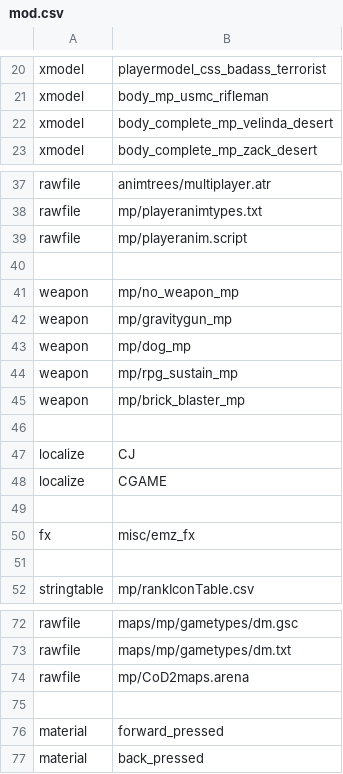
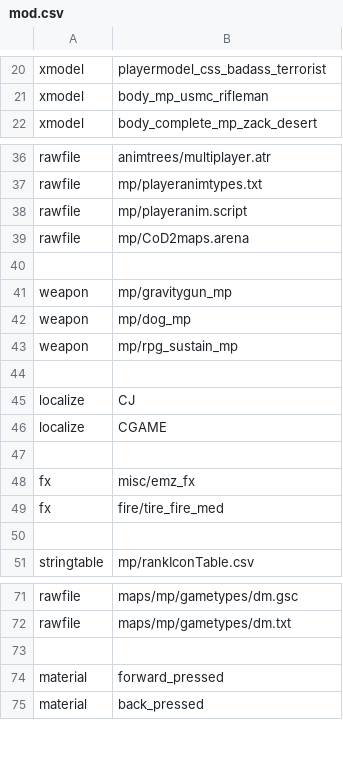
Before and after one commit to kristiandz/ebc-cj, a CSV file: mod.csv, drawn as a sheet; only a part is shown, gaps mark what is left out.

Commit message:
Asset update
Following up the asset removal for the copy xmodel, removed no_weapon and brick_blaster for now, added the .arena file which was missing from rawfiles.

```diff
--- a/mod.csv
+++ b/mod.csv
@@ -21,3 +21,2 @@ xmodel,playermodel_css_badass_terrorist
 xmodel,body_mp_usmc_rifleman
-xmodel,body_complete_mp_velinda_desert
 xmodel,body_complete_mp_zack_desert
@@ -39,4 +38,4 @@ rawfile,mp/playeranimtypes.txt
 rawfile,mp/playeranim.script
+rawfile,mp/CoD2maps.arena
 
-weapon,mp/no_weapon_mp
 weapon,mp/gravitygun_mp
@@ -44,3 +43,2 @@ weapon,mp/dog_mp
 weapon,mp/rpg_sustain_mp
-weapon,mp/brick_blaster_mp
 
@@ -50,2 +48,3 @@ localize,CGAME
 fx,misc/emz_fx
+fx,fire/tire_fire_med
 
@@ -73,3 +72,2 @@ rawfile,maps/mp/gametypes/dm.gsc
 rawfile,maps/mp/gametypes/dm.txt
-rawfile,mp/CoD2maps.arena
 
```
Also changed, not shown: 1 other file.
